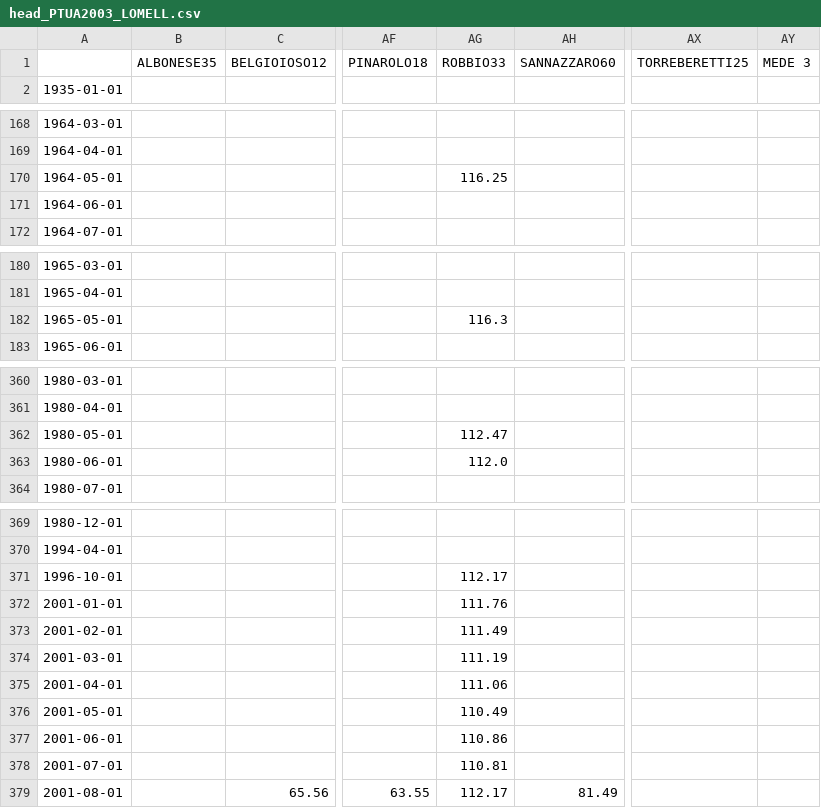
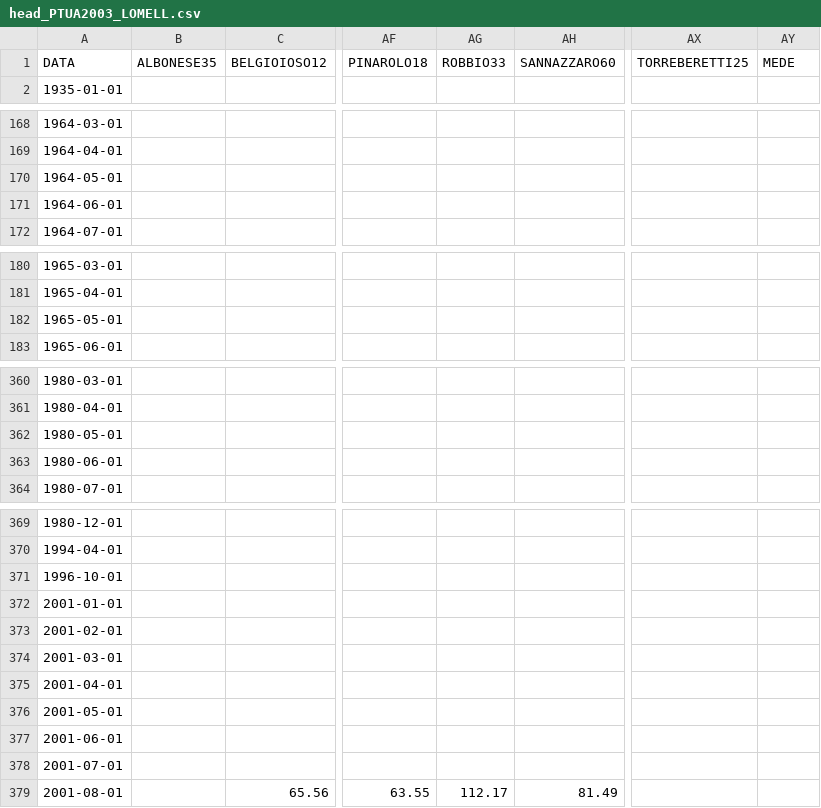
Before and after one commit to paolchol/SFS, a CSV file: data/PTUA2003/wrangled/lomell/head_PTUA2003_LOMELL.csv, drawn as a sheet; only a part is shown, gaps mark what is left out; the diff covers the shown part only; the diff names each change by its address in the sheet, - before the commit and + after, or states it on an @@ line.

```diff
--- a/data/PTUA2003/wrangled/lomell/head_PTUA2003_LOMELL.csv
+++ b/data/PTUA2003/wrangled/lomell/head_PTUA2003_LOMELL.csv
-A1: (empty)
+A1: DATA
-AY1: MEDE 3
+AY1: MEDE
-AG170: 116.25
+AG170: (empty)
-AG182: 116.3
+AG182: (empty)
-AG362: 112.47
+AG362: (empty)
-AG363: 112.0
+AG363: (empty)
-AG371: 112.17
+AG371: (empty)
-AG372: 111.76
+AG372: (empty)
-AG373: 111.49
+AG373: (empty)
-AG374: 111.19
+AG374: (empty)
-AG375: 111.06
+AG375: (empty)
-AG376: 110.49
+AG376: (empty)
-AG377: 110.86
+AG377: (empty)
-AG378: 110.81
+AG378: (empty)
```
Also changed, not shown: 7 edited cells elsewhere in this file, data/PTUA2003/original/Oglminc/LauraReg Oglminc_piezometrie.csv, data/PTUA2003/wrangled/addogl/meta_PTUA2003_ADDOGL.csv, 13 other files.
